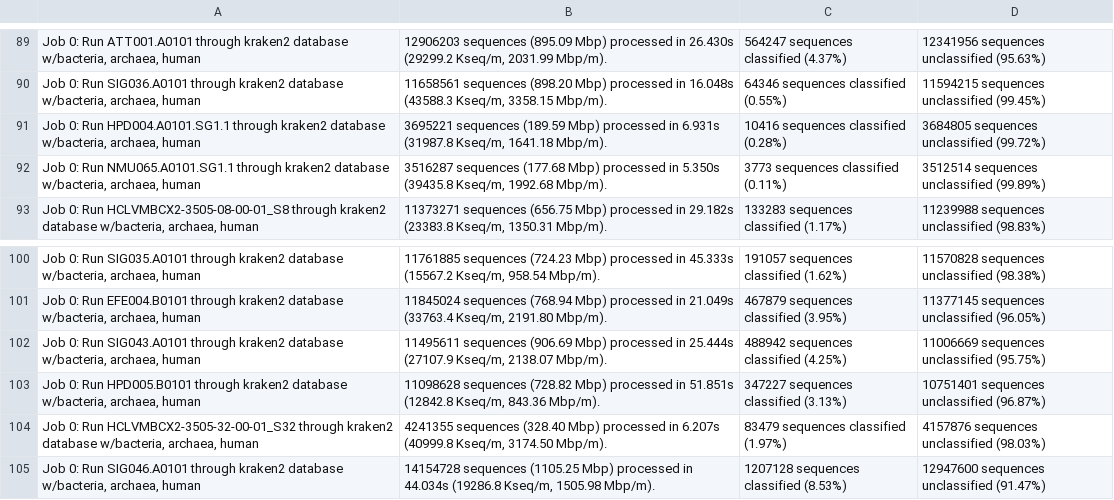
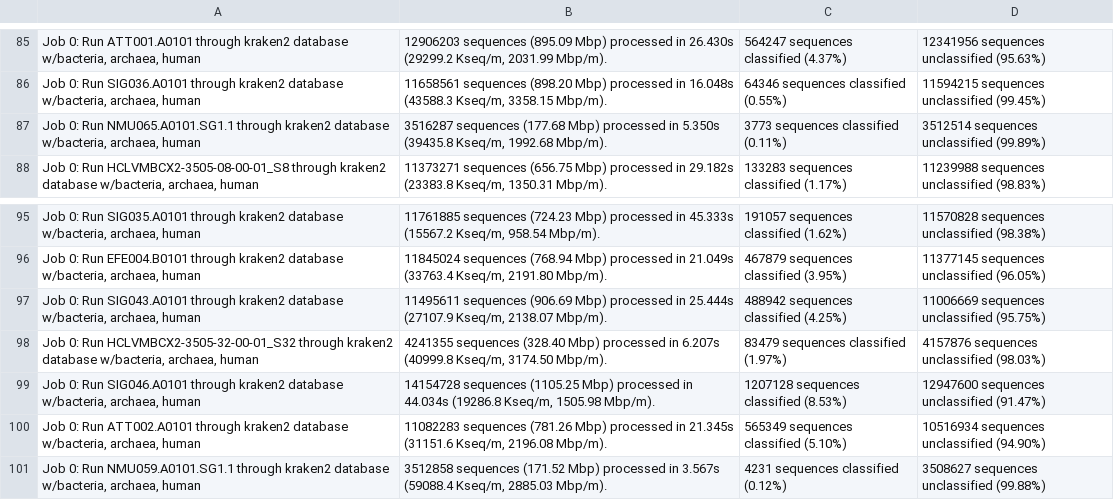
Before and after one commit to ivelsko/pacific_calculus, a TSV file: 05-Documentation.backup/rs_reads_stats.tsv, drawn as a sheet; only a part is shown, gaps mark what is left out; the shorter side is filled out with more unchanged rows; the diff covers the shown part only.

```diff
--- a/05-Documentation.backup/rs_reads_stats.tsv
+++ b/05-Documentation.backup/rs_reads_stats.tsv
@@ -90,3 +86,2 @@ Job 0: Run ATT001.A0101 through kraken2 database w/bacteria, archaea, human	1290
 Job 0: Run SIG036.A0101 through kraken2 database w/bacteria, archaea, human	11658561 sequences (898.20 Mbp) processed in 16.048s (43588.3 Kseq/m, 3358.15 Mbp/m).	  64346 sequences classified (0.55%)	  11594215 sequences unclassified (99.45%)
-Job 0: Run HPD004.A0101.SG1.1 through kraken2 database w/bacteria, archaea, human	3695221 sequences (189.59 Mbp) processed in 6.931s (31987.8 Kseq/m, 1641.18 Mbp/m).	  10416 sequences classified (0.28%)	  3684805 sequences unclassified (99.72%)
 Job 0: Run NMU065.A0101.SG1.1 through kraken2 database w/bacteria, archaea, human	3516287 sequences (177.68 Mbp) processed in 5.350s (39435.8 Kseq/m, 1992.68 Mbp/m).	  3773 sequences classified (0.11%)	  3512514 sequences unclassified (99.89%)
@@ -102,3 +97,2 @@ Job 0: Run EFE004.B0101 through kraken2 database w/bacteria, archaea, human	1184
 Job 0: Run SIG043.A0101 through kraken2 database w/bacteria, archaea, human	11495611 sequences (906.69 Mbp) processed in 25.444s (27107.9 Kseq/m, 2138.07 Mbp/m).	  488942 sequences classified (4.25%)	  11006669 sequences unclassified (95.75%)
-Job 0: Run HPD005.B0101 through kraken2 database w/bacteria, archaea, human	11098628 sequences (728.82 Mbp) processed in 51.851s (12842.8 Kseq/m, 843.36 Mbp/m).	  347227 sequences classified (3.13%)	  10751401 sequences unclassified (96.87%)
 Job 0: Run HCLVMBCX2-3505-32-00-01_S32 through kraken2 database w/bacteria, archaea, human	4241355 sequences (328.40 Mbp) processed in 6.207s (40999.8 Kseq/m, 3174.50 Mbp/m).	  83479 sequences classified (1.97%)	  4157876 sequences unclassified (98.03%)
```
Also changed, not shown: 6 removed rows elsewhere in this file, 05-Documentation.backup/inStrain_abot439_pct_compared_90.tsv, 05-Documentation.backup/oceana_metadata.tsv, 30 other files.
